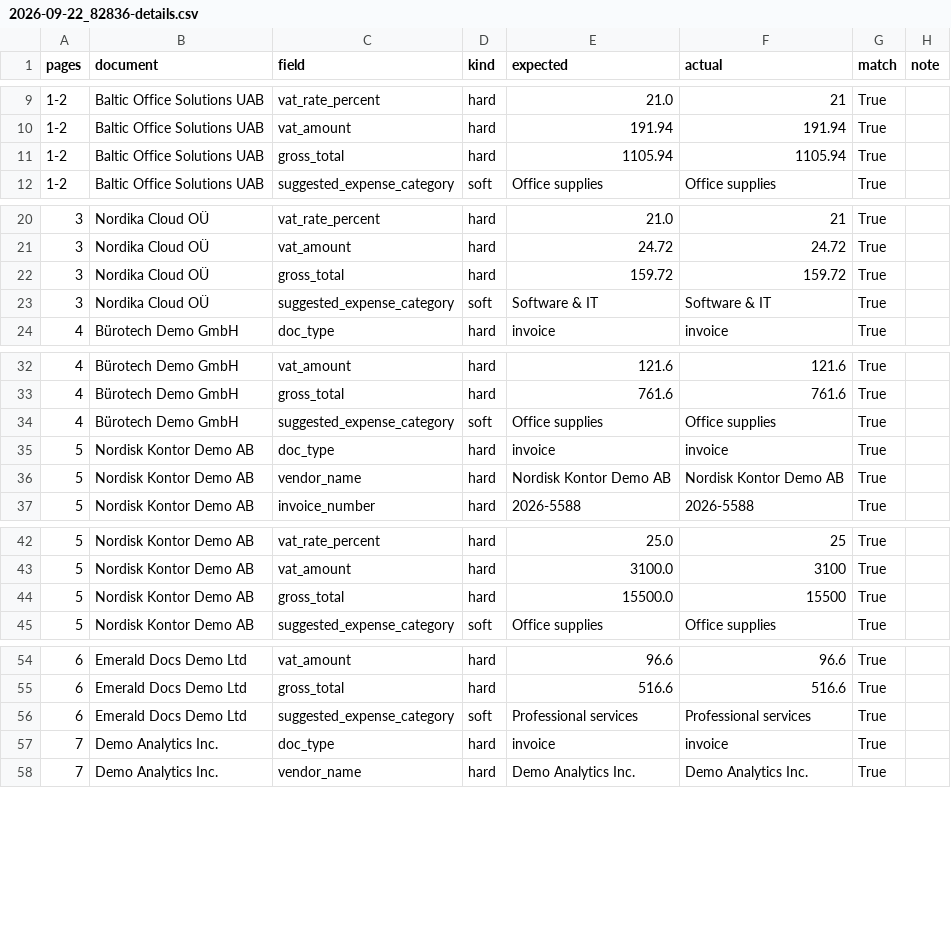
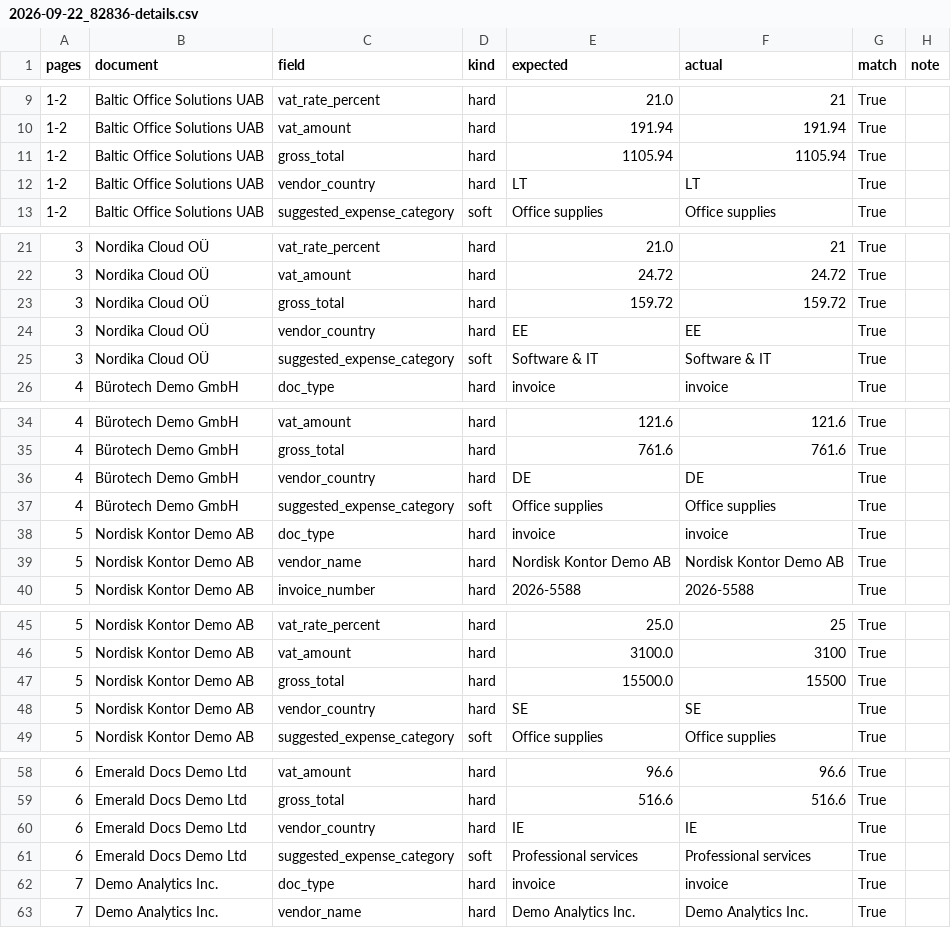
Before and after one commit to mantasram/n8n-bookkeeping-automation, a CSV file: demo1-evals/results/2026-09-22_82836-details.csv, drawn as a sheet; only a part is shown, gaps mark what is left out; the diff covers the shown part only; the diff names each change by its address in the sheet, - before the commit and + after, or states it on an @@ line.

Commit message:
Add Demo 1 eval harness; complete ground truth (category label, vendor countries)

```diff
--- a/demo1-evals/results/2026-09-22_82836-details.csv
+++ b/demo1-evals/results/2026-09-22_82836-details.csv
+row 12: 1-2 | Baltic Office Solutions UAB | vendor_country | hard | LT | LT | True
+row 24: 3 | Nordika Cloud OÜ | vendor_country | hard | EE | EE | True
+row 36: 4 | Bürotech Demo GmbH | vendor_country | hard | DE | DE | True
+row 48: 5 | Nordisk Kontor Demo AB | vendor_country | hard | SE | SE | True
+row 60: 6 | Emerald Docs Demo Ltd | vendor_country | hard | IE | IE | True
```
Also changed, not shown: 3 added rows elsewhere in this file, demo1-evals/results/runs.csv, demo1-evals/sample/entries-sample.csv, 3 other files.
